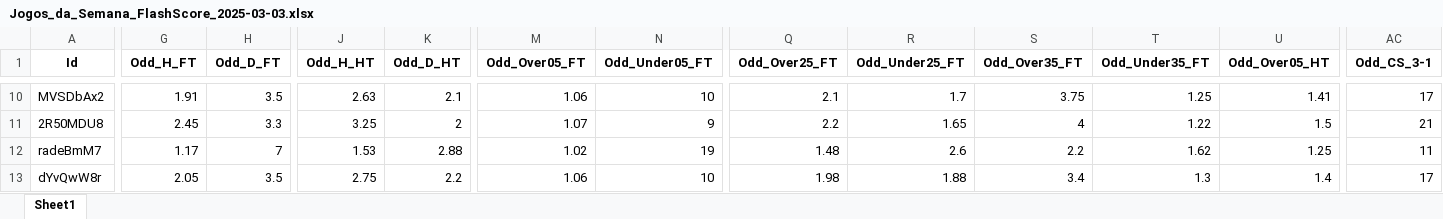
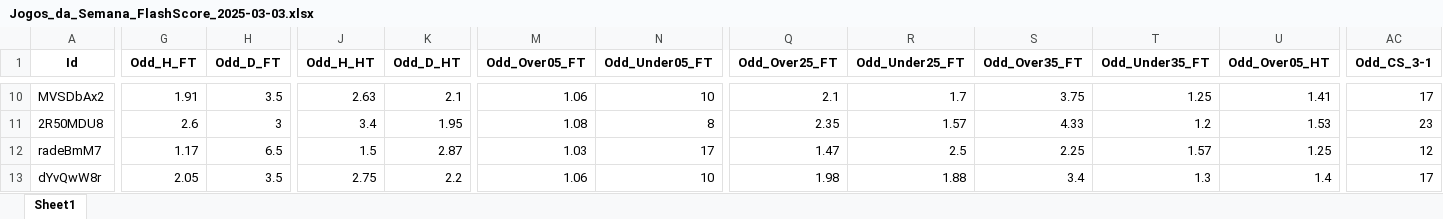
Before and after one commit to mtprado88/jogos_full, an Excel workbook: Jogos_da_Semana_FlashScore_2025-03-03.xlsx, sheet Sheet1, drawn as a sheet; only a part is shown, gaps mark what is left out; values as stored, in another font and other column widths than the file's, no borders; the diff covers the shown part only; the diff names each change by its address in the sheet, - before the commit and + after, or states it on an @@ line.

```diff
--- a/Jogos_da_Semana_FlashScore_2025-03-03.xlsx (sheet Sheet1)
+++ b/Jogos_da_Semana_FlashScore_2025-03-03.xlsx (sheet Sheet1)
-G11 (Odd_H_FT): 2.45
+G11 (Odd_H_FT): 2.6
-H11 (Odd_D_FT): 3.3
+H11 (Odd_D_FT): 3
-J11 (Odd_H_HT): 3.25
+J11 (Odd_H_HT): 3.4
-K11 (Odd_D_HT): 2
+K11 (Odd_D_HT): 1.95
-M11 (Odd_Over05_FT): 1.07
+M11 (Odd_Over05_FT): 1.08
-N11 (Odd_Under05_FT): 9
+N11 (Odd_Under05_FT): 8
-Q11 (Odd_Over25_FT): 2.2
+Q11 (Odd_Over25_FT): 2.35
-R11 (Odd_Under25_FT): 1.65
+R11 (Odd_Under25_FT): 1.57
-S11 (Odd_Over35_FT): 4
+S11 (Odd_Over35_FT): 4.33
-T11 (Odd_Under35_FT): 1.22
+T11 (Odd_Under35_FT): 1.2
-U11 (Odd_Over05_HT): 1.5
+U11 (Odd_Over05_HT): 1.53
-AC11 (Odd_CS_3-1): 21
+AC11 (Odd_CS_3-1): 23
-H12 (Odd_D_FT): 7
+H12 (Odd_D_FT): 6.5
-J12 (Odd_H_HT): 1.53
+J12 (Odd_H_HT): 1.5
-K12 (Odd_D_HT): 2.88
+K12 (Odd_D_HT): 2.87
-M12 (Odd_Over05_FT): 1.02
+M12 (Odd_Over05_FT): 1.03
-N12 (Odd_Under05_FT): 19
+N12 (Odd_Under05_FT): 17
-Q12 (Odd_Over25_FT): 1.48
+Q12 (Odd_Over25_FT): 1.47
-R12 (Odd_Under25_FT): 2.6
+R12 (Odd_Under25_FT): 2.5
-S12 (Odd_Over35_FT): 2.2
+S12 (Odd_Over35_FT): 2.25
-T12 (Odd_Under35_FT): 1.62
+T12 (Odd_Under35_FT): 1.57
-AC12 (Odd_CS_3-1): 11
+AC12 (Odd_CS_3-1): 12
```
Also changed, not shown: 564 edited cells elsewhere in this sheet.
